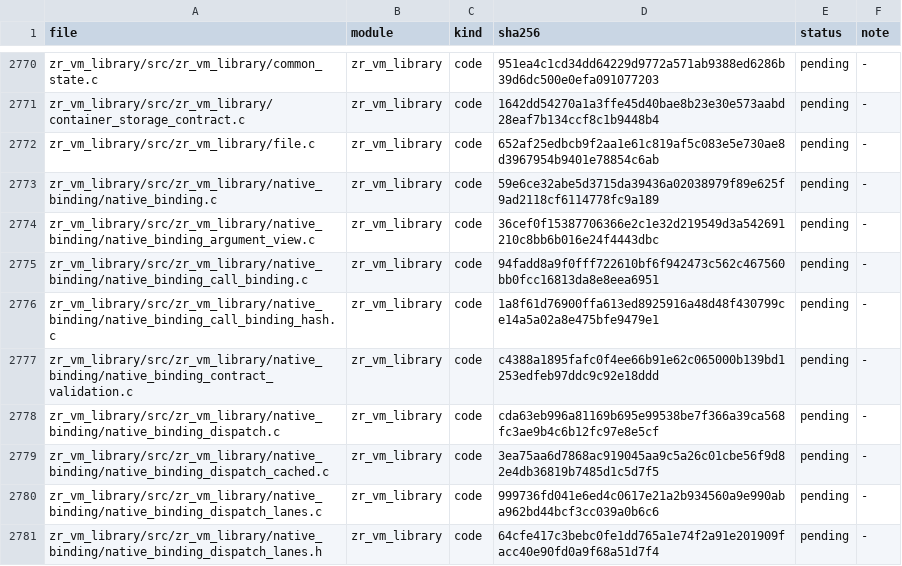
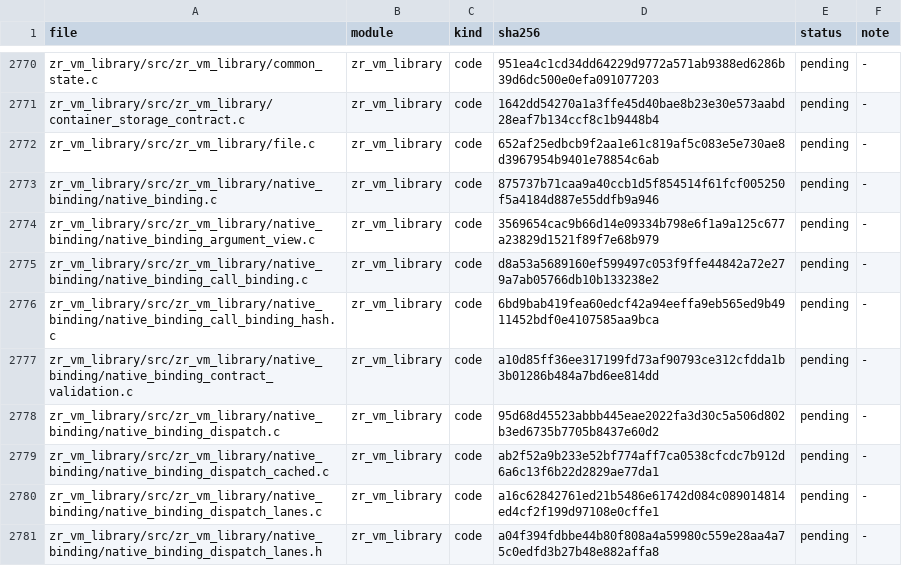
Before and after one commit to He-Jiahui/zr_vm, a TSV file: docs/code-review/inventory.tsv, drawn as a sheet; only a part is shown, gaps mark what is left out; the diff covers the shown part only.

```diff
--- a/docs/code-review/inventory.tsv
+++ b/docs/code-review/inventory.tsv
@@ -2772,10 +2772,10 @@ zr_vm_library/src/zr_vm_library/container_storage_contract.c	zr_vm_library	code
 zr_vm_library/src/zr_vm_library/file.c	zr_vm_library	code	652af25edbcb9f2aa1e61c819af5c083e5e730ae8d3967954b9401e78854c6ab	pending	-
-zr_vm_library/src/zr_vm_library/native_binding/native_binding.c	zr_vm_library	code	59e6ce32abe5d3715da39436a02038979f89e625f9ad2118cf6114778fc9a189	pending	-
-zr_vm_library/src/zr_vm_library/native_binding/native_binding_argument_view.c	zr_vm_library	code	36cef0f15387706366e2c1e32d219549d3a542691210c8bb6b016e24f4443dbc	pending	-
-zr_vm_library/src/zr_vm_library/native_binding/native_binding_call_binding.c	zr_vm_library	code	94fadd8a9f0fff722610bf6f942473c562c467560bb0fcc16813da8e8eea6951	pending	-
-zr_vm_library/src/zr_vm_library/native_binding/native_binding_call_binding_hash.c	zr_vm_library	code	1a8f61d76900ffa613ed8925916a48d48f430799ce14a5a02a8e475bfe9479e1	pending	-
-zr_vm_library/src/zr_vm_library/native_binding/native_binding_contract_validation.c	zr_vm_library	code	c4388a1895fafc0f4ee66b91e62c065000b139bd1253edfeb97ddc9c92e18ddd	pending	-
-zr_vm_library/src/zr_vm_library/native_binding/native_binding_dispatch.c	zr_vm_library	code	cda63eb996a81169b695e99538be7f366a39ca568fc3ae9b4c6b12fc97e8e5cf	pending	-
-zr_vm_library/src/zr_vm_library/native_binding/native_binding_dispatch_cached.c	zr_vm_library	code	3ea75aa6d7868ac919045aa9c5a26c01cbe56f9d82e4db36819b7485d1c5d7f5	pending	-
-zr_vm_library/src/zr_vm_library/native_binding/native_binding_dispatch_lanes.c	zr_vm_library	code	999736fd041e6ed4c0617e21a2b934560a9e990aba962bd44bcf3cc039a0b6c6	pending	-
-zr_vm_library/src/zr_vm_library/native_binding/native_binding_dispatch_lanes.h	zr_vm_library	code	64cfe417c3bebc0fe1dd765a1e74f2a91e201909facc40e90fd0a9f68a51d7f4	pending	-
+zr_vm_library/src/zr_vm_library/native_binding/native_binding.c	zr_vm_library	code	875737b71caa9a40ccb1d5f854514f61fcf005250f5a4184d887e55ddfb9a946	pending	-
+zr_vm_library/src/zr_vm_library/native_binding/native_binding_argument_view.c	zr_vm_library	code	3569654cac9b66d14e09334b798e6f1a9a125c677a23829d1521f89f7e68b979	pending	-
+zr_vm_library/src/zr_vm_library/native_binding/native_binding_call_binding.c	zr_vm_library	code	d8a53a5689160ef599497c053f9ffe44842a72e279a7ab05766db10b133238e2	pending	-
+zr_vm_library/src/zr_vm_library/native_binding/native_binding_call_binding_hash.c	zr_vm_library	code	6bd9bab419fea60edcf42a94eeffa9eb565ed9b4911452bdf0e4107585aa9bca	pending	-
+zr_vm_library/src/zr_vm_library/native_binding/native_binding_contract_validation.c	zr_vm_library	code	a10d85ff36ee317199fd73af90793ce312cfdda1b3b01286b484a7bd6ee814dd	pending	-
+zr_vm_library/src/zr_vm_library/native_binding/native_binding_dispatch.c	zr_vm_library	code	95d68d45523abbb445eae2022fa3d30c5a506d802b3ed6735b7705b8437e60d2	pending	-
+zr_vm_library/src/zr_vm_library/native_binding/native_binding_dispatch_cached.c	zr_vm_library	code	ab2f52a9b233e52bf774aff7ca0538cfcdc7b912d6a6c13f6b22d2829ae77da1	pending	-
+zr_vm_library/src/zr_vm_library/native_binding/native_binding_dispatch_lanes.c	zr_vm_library	code	a16c62842761ed21b5486e61742d084c089014814ed4cf2f199d97108e0cffe1	pending	-
+zr_vm_library/src/zr_vm_library/native_binding/native_binding_dispatch_lanes.h	zr_vm_library	code	a04f394fdbbe44b80f808a4a59980c559e28aa4a75c0edfd3b27b48e882affa8	pending	-
```
Also changed, not shown: 72 edited cells elsewhere in this file, 34 other files.
